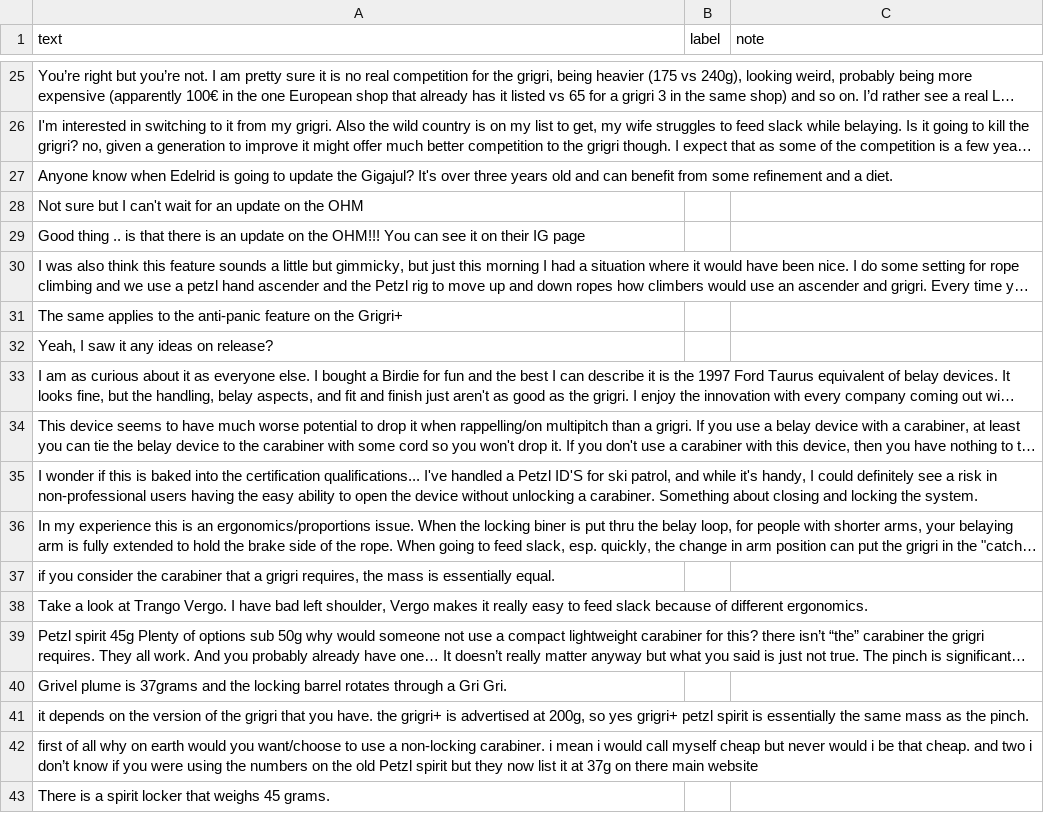
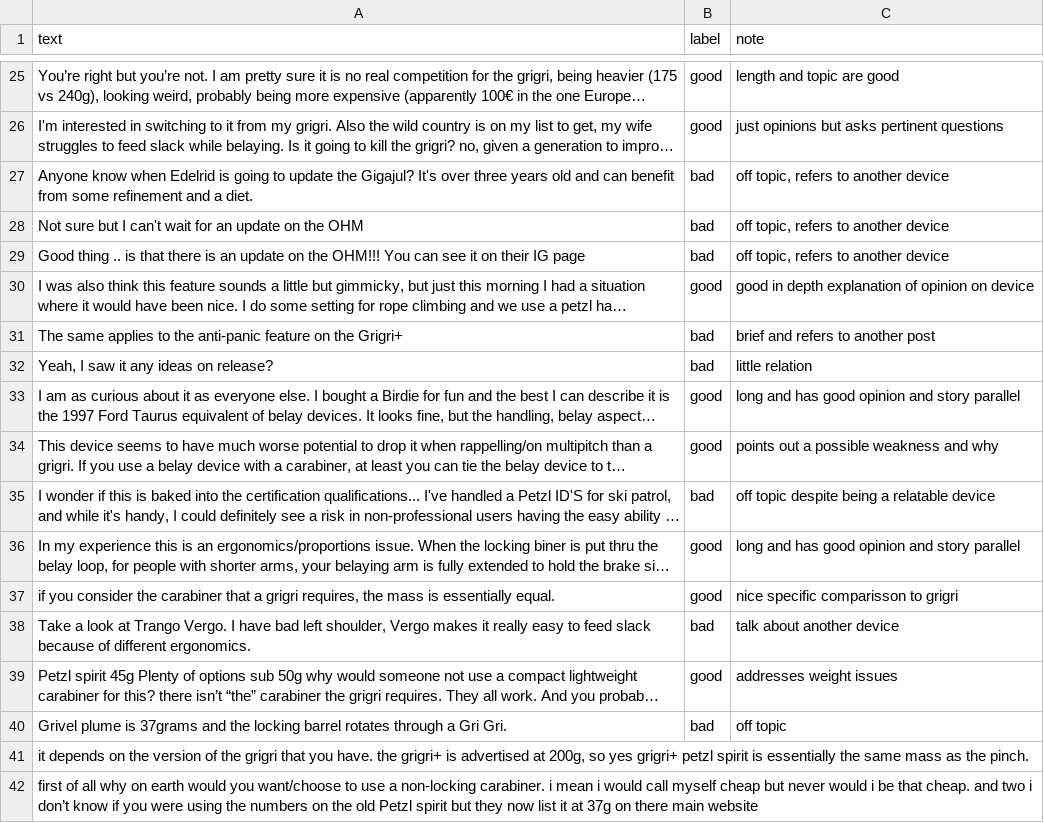
Before and after one commit to alsonfx/ai201-project3-takemeter-starter-v2026, a CSV file: labels.csv, drawn as a sheet; only a part is shown, gaps mark what is left out; the shorter side is filled out with more unchanged rows; long unchanged cells end in …; the diff covers the shown part only; the diff names each change by its address in the sheet, - before the commit and + after, or states it on an @@ line.

```diff
--- a/labels.csv
+++ b/labels.csv
-B25:B26 (label): (empty)
+B25:B26 (label): good
-C25 (note): (empty)
+C25 (note): length and topic are good
-C26 (note): (empty)
+C26 (note): just opinions but asks pertinent questions
-B27:B29 (label): (empty)
+B27:B29 (label): bad
-C27:C29 (note): (empty)
+C27:C29 (note): off topic, refers to another device
-B30 (label): (empty)
+B30 (label): good
-C30 (note): (empty)
+C30 (note): good in depth explanation of opinion on device
-B31:B32 (label): (empty)
+B31:B32 (label): bad
-C31 (note): (empty)
+C31 (note): brief and refers to another post
-C32 (note): (empty)
+C32 (note): little relation
-B33:B34 (label): (empty)
+B33:B34 (label): good
-C33 (note): (empty)
+C33 (note): long and has good opinion and story parallel
-C34 (note): (empty)
+C34 (note): points out a possible weakness and why
-B35 (label): (empty)
+B35 (label): bad
-C35 (note): (empty)
+C35 (note): off topic despite being a relatable device
-B36:B37 (label): (empty)
+B36:B37 (label): good
-C36 (note): (empty)
+C36 (note): long and has good opinion and story parallel
-C37 (note): (empty)
+C37 (note): nice specific comparisson to grigri
-B38 (label): (empty)
+B38 (label): bad
-C38 (note): (empty)
+C38 (note): talk about another device
-B39 (label): (empty)
+B39 (label): good
-C39 (note): (empty)
+C39 (note): addresses weight issues
-B40 (label): (empty)
+B40 (label): bad
-C40 (note): (empty)
+C40 (note): off topic
```
Also changed, not shown: 44 edited cells elsewhere in this file, 1 other file.
